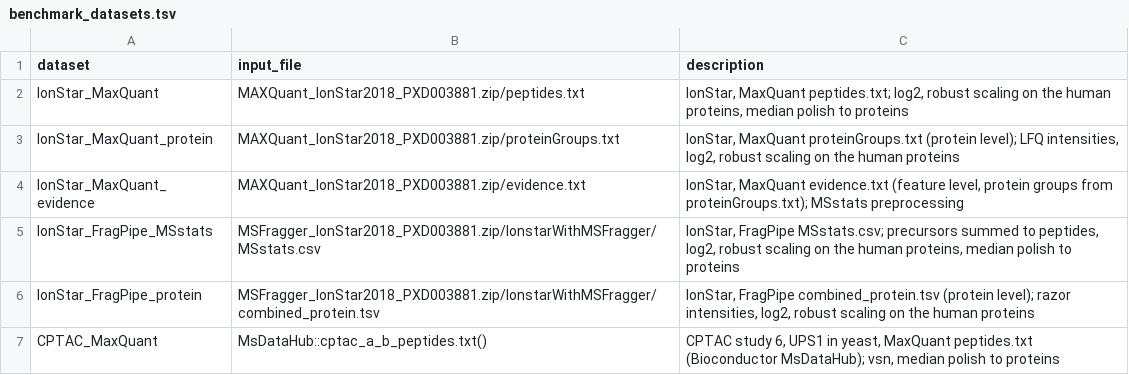
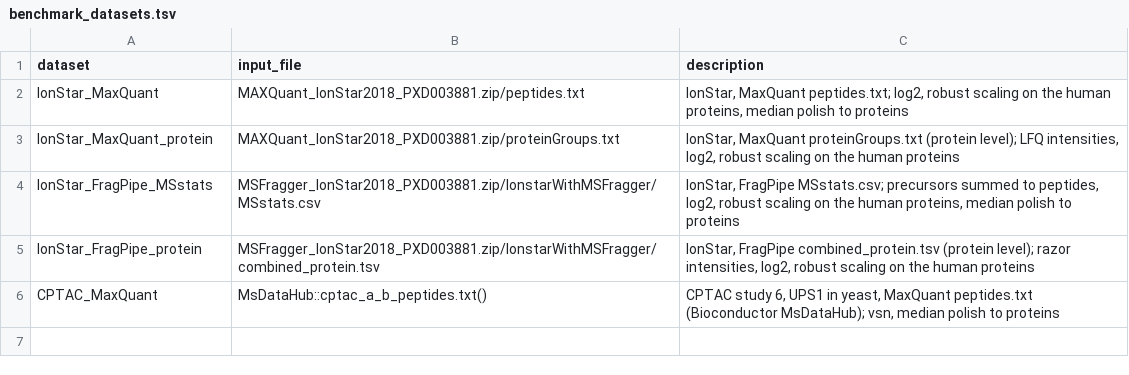
Before and after one commit to prolfqua/prolfquabenchmark, a TSV file: inst/extdata/benchmark_datasets.tsv, drawn as a sheet; the diff names each change by its address in the sheet, - before the commit and + after, or states it on an @@ line.

```diff
--- a/inst/extdata/benchmark_datasets.tsv
+++ b/inst/extdata/benchmark_datasets.tsv
-row 4: IonStar_MaxQuant_evidence | MAXQuant_IonStar2018_PXD003881.zip/evidence.txt | IonStar, MaxQuant evidence.txt (feature level, protein groups from proteinGroups.txt); MSstats preprocessing
```
Also changed, not shown: inst/extdata/benchmark_methods.tsv, inst/extdata/benchmark_scores.tsv, 6 other files.
